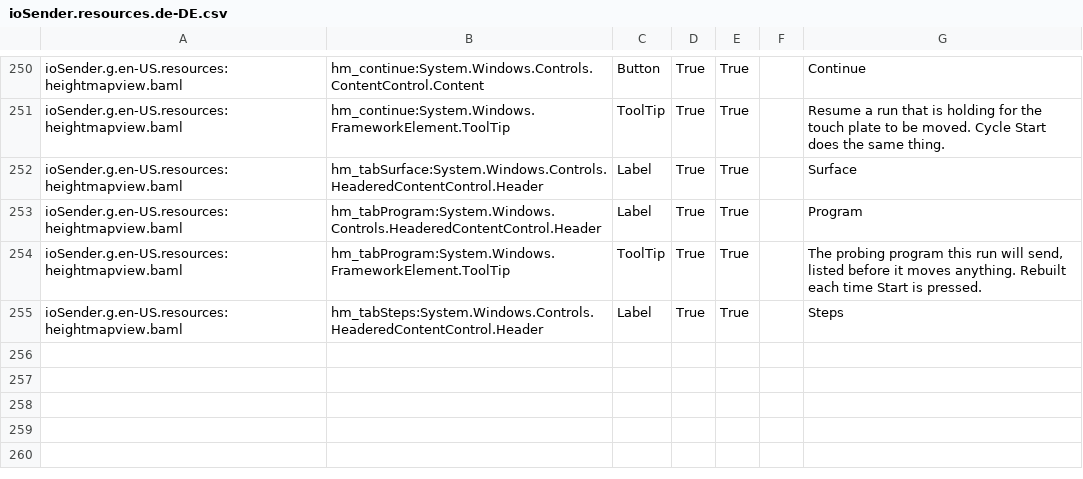
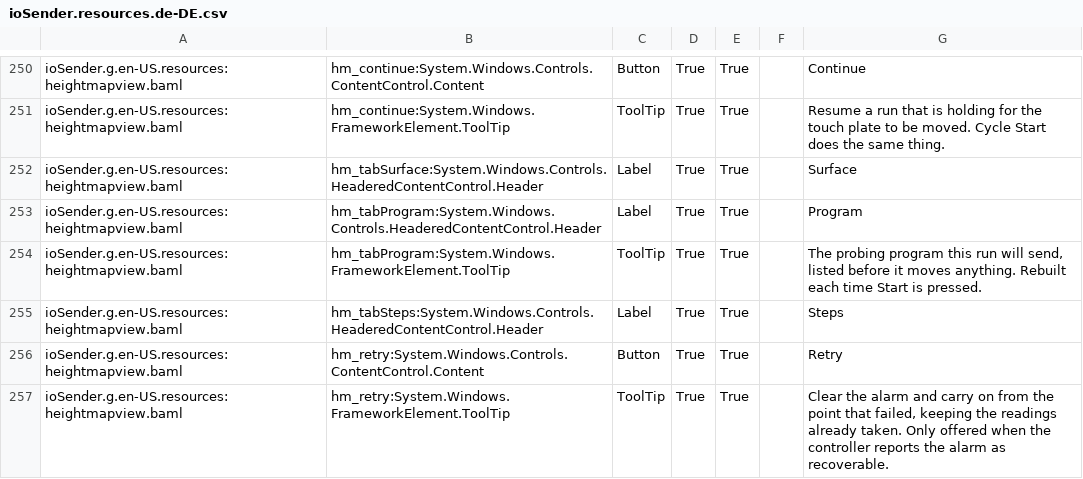
Before and after one commit to ioSenderV2/ioSender, a CSV file: Locale/de-DE/csv/ioSender.resources.de-DE.csv, drawn as a sheet; only a part is shown, gaps mark what is left out.

```diff
--- a/Locale/de-DE/csv/ioSender.resources.de-DE.csv
+++ b/Locale/de-DE/csv/ioSender.resources.de-DE.csv
@@ -255 +255,3 @@ ioSender.g.en-US.resources:heightmapview.baml,hm_tabProgram:System.Windows.Frame
 ioSender.g.en-US.resources:heightmapview.baml,hm_tabSteps:System.Windows.Controls.HeaderedContentControl.Header,Label,True,True,,Steps
+ioSender.g.en-US.resources:heightmapview.baml,hm_retry:System.Windows.Controls.ContentControl.Content,Button,True,True,,Retry
+ioSender.g.en-US.resources:heightmapview.baml,hm_retry:System.Windows.FrameworkElement.ToolTip,ToolTip,True,True,,"Clear the alarm and carry on from the point that failed, keeping the readings already taken. Only offered when the controller reports the alarm as recoverable."
```
Also changed, not shown: Locale/en-US/csv/ioSender.resources.en-US.csv, Locale/hu-HU/csv/ioSender.resources.hu-HU.csv, 6 other files.
